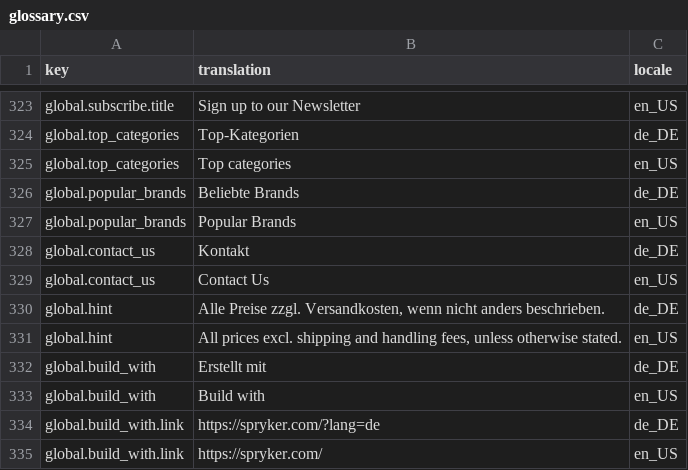
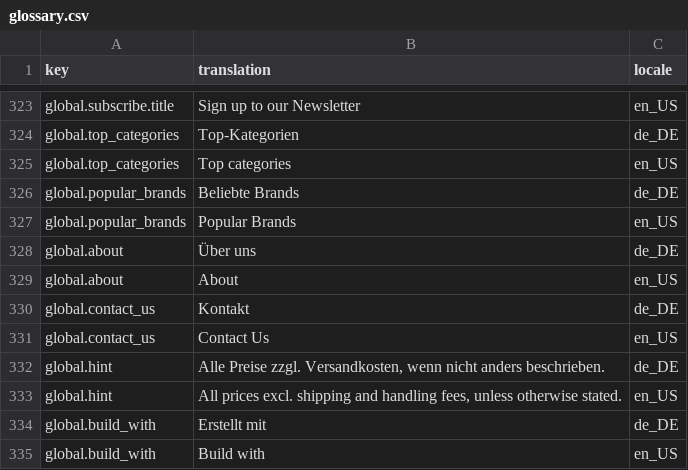
Before and after one commit to spryker-shop/b2b-demo-shop, a CSV file: data/import/glossary.csv, drawn as a sheet; only a part is shown, gaps mark what is left out; the shorter side is filled out with more unchanged rows; the diff names each change by its address in the sheet, - before the commit and + after, or states it on an @@ line.

```diff
--- a/data/import/glossary.csv
+++ b/data/import/glossary.csv
+row 328: global.about | Über uns | de_DE
+row 329: global.about | About | en_US
```
Also changed, not shown: 41 other files.
